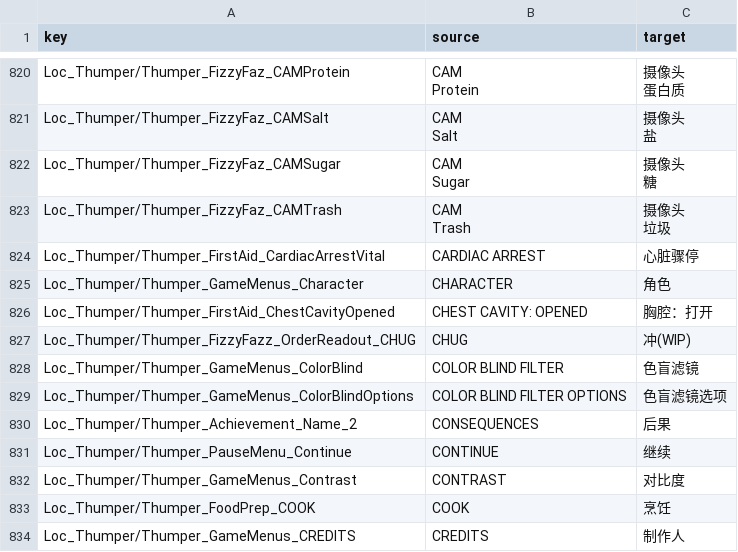
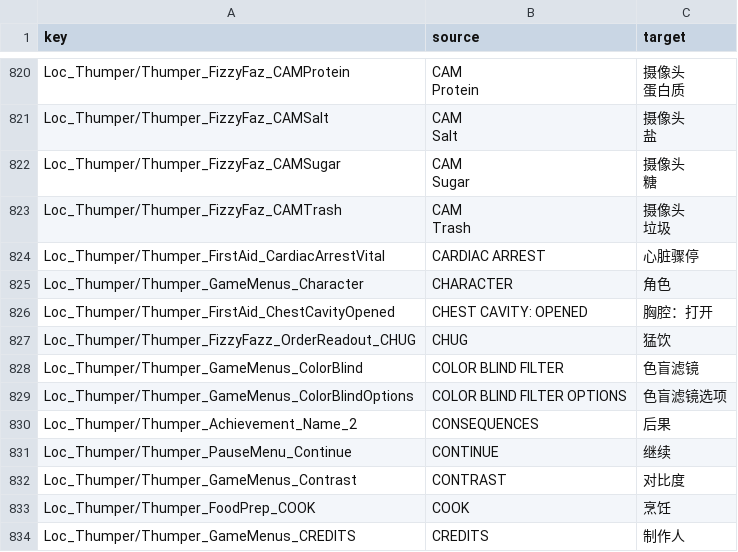
Before and after one commit to HanFengRuYue/FNAF-HelpWanted2_Chinese, a CSV file: src/Game.csv, drawn as a sheet; only a part is shown, gaps mark what is left out.

Commit message:
冲(WIP)➡猛饮

```diff
--- a/src/Game.csv
+++ b/src/Game.csv
@@ -848,3 +848,3 @@ Loc_Thumper/Thumper_GameMenus_Character,CHARACTER,角色
 Loc_Thumper/Thumper_FirstAid_ChestCavityOpened,CHEST CAVITY: OPENED,胸腔：打开
-Loc_Thumper/Thumper_FizzyFazz_OrderReadout_CHUG,CHUG,冲(WIP)
+Loc_Thumper/Thumper_FizzyFazz_OrderReadout_CHUG,CHUG,猛饮
 Loc_Thumper/Thumper_GameMenus_ColorBlind,COLOR BLIND FILTER,色盲滤镜
```
